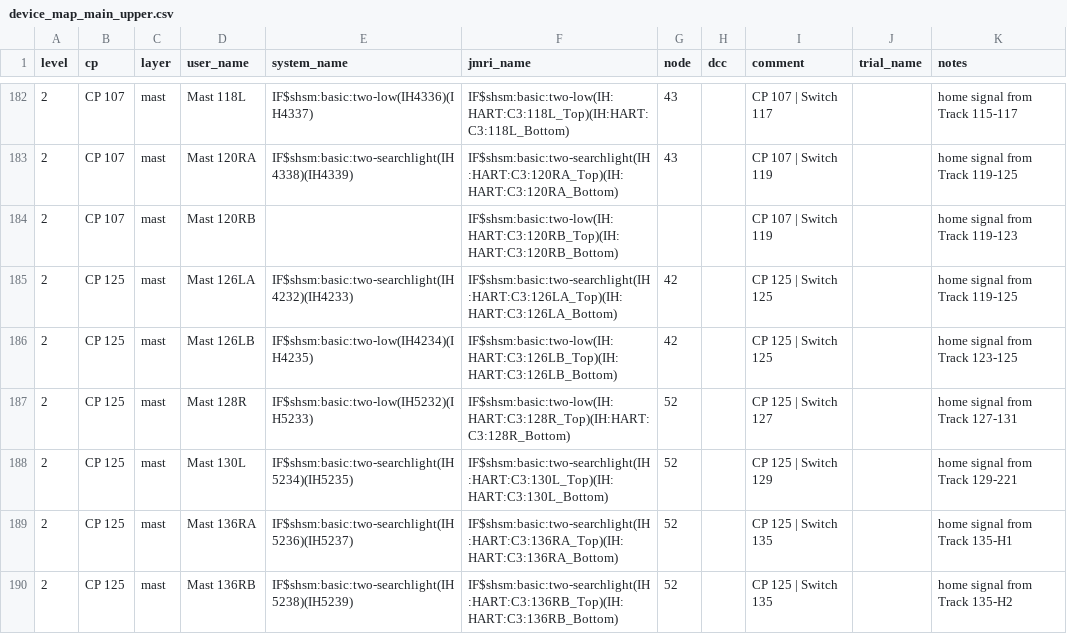
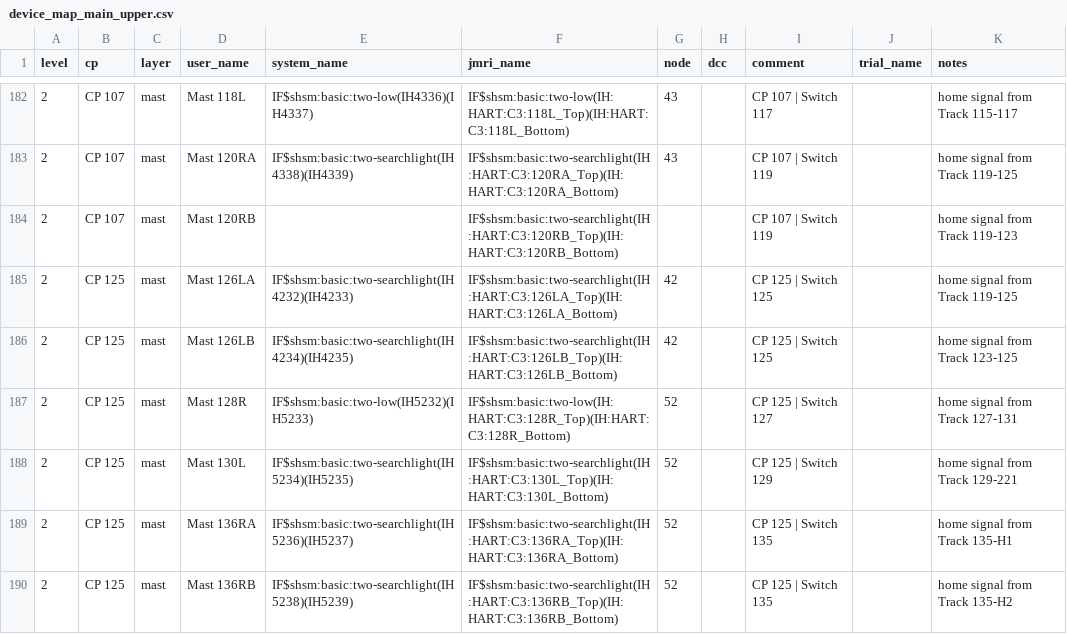
Before and after one commit to lnevo/hart, a CSV file: jmri/layouts/hart/data/schematic/device_map_main_upper.csv, drawn as a sheet; only a part is shown, gaps mark what is left out; the diff covers the shown part only.

```diff
--- a/jmri/layouts/hart/data/schematic/device_map_main_upper.csv
+++ b/jmri/layouts/hart/data/schematic/device_map_main_upper.csv
@@ -183,5 +183,5 @@ level,cp,layer,user_name,system_name,jmri_name,node,dcc,comment,trial_name,notes
 2,CP 107,mast,Mast 120RA,IF$shsm:basic:two-searchlight(IH4338)(IH4339),IF$shsm:basic:two-searchlight(IH:HART:C3:120RA_Top)(IH:HART:C3:120RA_Bottom),43,,CP 107 | Switch 119,,home signal from Track 119-125
-2,CP 107,mast,Mast 120RB,,IF$shsm:basic:two-low(IH:HART:C3:120RB_Top)(IH:HART:C3:120RB_Bottom),,,CP 107 | Switch 119,,home signal from Track 119-123
+2,CP 107,mast,Mast 120RB,,IF$shsm:basic:two-searchlight(IH:HART:C3:120RB_Top)(IH:HART:C3:120RB_Bottom),,,CP 107 | Switch 119,,home signal from Track 119-123
 2,CP 125,mast,Mast 126LA,IF$shsm:basic:two-searchlight(IH4232)(IH4233),IF$shsm:basic:two-searchlight(IH:HART:C3:126LA_Top)(IH:HART:C3:126LA_Bottom),42,,CP 125 | Switch 125,,home signal from Track 119-125
-2,CP 125,mast,Mast 126LB,IF$shsm:basic:two-low(IH4234)(IH4235),IF$shsm:basic:two-low(IH:HART:C3:126LB_Top)(IH:HART:C3:126LB_Bottom),42,,CP 125 | Switch 125,,home signal from Track 123-125
+2,CP 125,mast,Mast 126LB,IF$shsm:basic:two-searchlight(IH4234)(IH4235),IF$shsm:basic:two-searchlight(IH:HART:C3:126LB_Top)(IH:HART:C3:126LB_Bottom),42,,CP 125 | Switch 125,,home signal from Track 123-125
 2,CP 125,mast,Mast 128R,IF$shsm:basic:two-low(IH5232)(IH5233),IF$shsm:basic:two-low(IH:HART:C3:128R_Top)(IH:HART:C3:128R_Bottom),52,,CP 125 | Switch 127,,home signal from Track 127-131
```
Also changed, not shown: 16 added rows and 14 edited cells elsewhere in this file, jmri/layouts/hart/data/schematic/main_upper_masts.csv, 12 other files.
